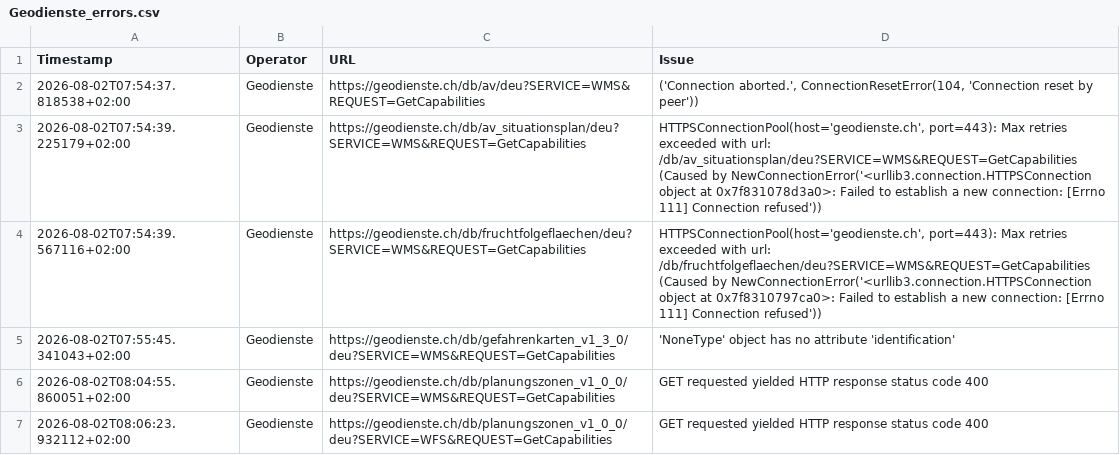
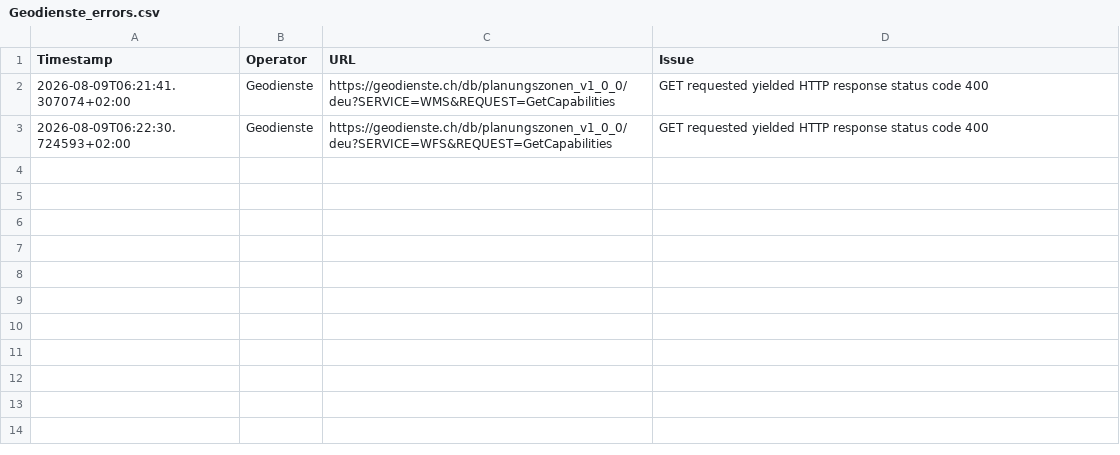
Before and after one commit to davidoesch/geoservice_harvester_poc, a CSV file: tools/Geodienste_errors.csv, drawn as a sheet.

```diff
--- a/tools/Geodienste_errors.csv
+++ b/tools/Geodienste_errors.csv
@@ -1,7 +1,3 @@
 Timestamp,Operator,URL,Issue
-2026-08-02T07:54:37.818538+02:00,Geodienste,https://geodienste.ch/db/av/deu?SERVICE=WMS&REQUEST=GetCapabilities,"('Connection aborted.', ConnectionResetError(104, 'Connection reset by peer'))"
-2026-08-02T07:54:39.225179+02:00,Geodienste,https://geodienste.ch/db/av_situationsplan/deu?SERVICE=WMS&REQUEST=GetCapabilities,"HTTPSConnectionPool(host='geodienste.ch', port=443): Max retries exceeded with url: /db/av_situationsplan/deu?SERVICE=WMS&REQUEST=GetCapabilities (Caused by NewConnectionError('<urllib3.connection.HTTPSConnection object at 0x7f831078d3a0>: Failed to establish a new connection: [Errno 111] Connection refused'))"
-2026-08-02T07:54:39.567116+02:00,Geodienste,https://geodienste.ch/db/fruchtfolgeflaechen/deu?SERVICE=WMS&REQUEST=GetCapabilities,"HTTPSConnectionPool(host='geodienste.ch', port=443): Max retries exceeded with url: /db/fruchtfolgeflaechen/deu?SERVICE=WMS&REQUEST=GetCapabilities (Caused by NewConnectionError('<urllib3.connection.HTTPSConnection object at 0x7f8310797ca0>: Failed to establish a new connection: [Errno 111] Connection refused'))"
-2026-08-02T07:55:45.341043+02:00,Geodienste,https://geodienste.ch/db/gefahrenkarten_v1_3_0/deu?SERVICE=WMS&REQUEST=GetCapabilities,"'NoneType' object has no attribute 'identification'"
-2026-08-02T08:04:55.860051+02:00,Geodienste,https://geodienste.ch/db/planungszonen_v1_0_0/deu?SERVICE=WMS&REQUEST=GetCapabilities,"GET requested yielded HTTP response status code 400"
-2026-08-02T08:06:23.932112+02:00,Geodienste,https://geodienste.ch/db/planungszonen_v1_0_0/deu?SERVICE=WFS&REQUEST=GetCapabilities,"GET requested yielded HTTP response status code 400"
+2026-08-09T06:21:41.307074+02:00,Geodienste,https://geodienste.ch/db/planungszonen_v1_0_0/deu?SERVICE=WMS&REQUEST=GetCapabilities,"GET requested yielded HTTP response status code 400"
+2026-08-09T06:22:30.724593+02:00,Geodienste,https://geodienste.ch/db/planungszonen_v1_0_0/deu?SERVICE=WFS&REQUEST=GetCapabilities,"GET requested yielded HTTP response status code 400"
```
Also changed, not shown: tools/KT_FR_errors.csv, tools/KT_GE_errors.csv, 9 other files.
